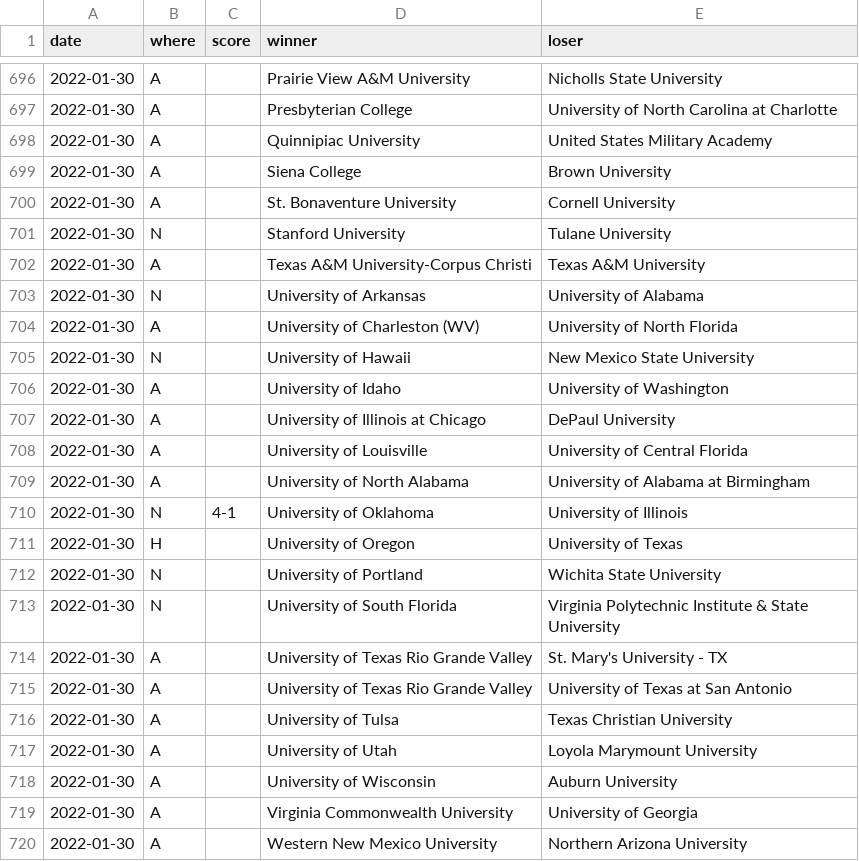
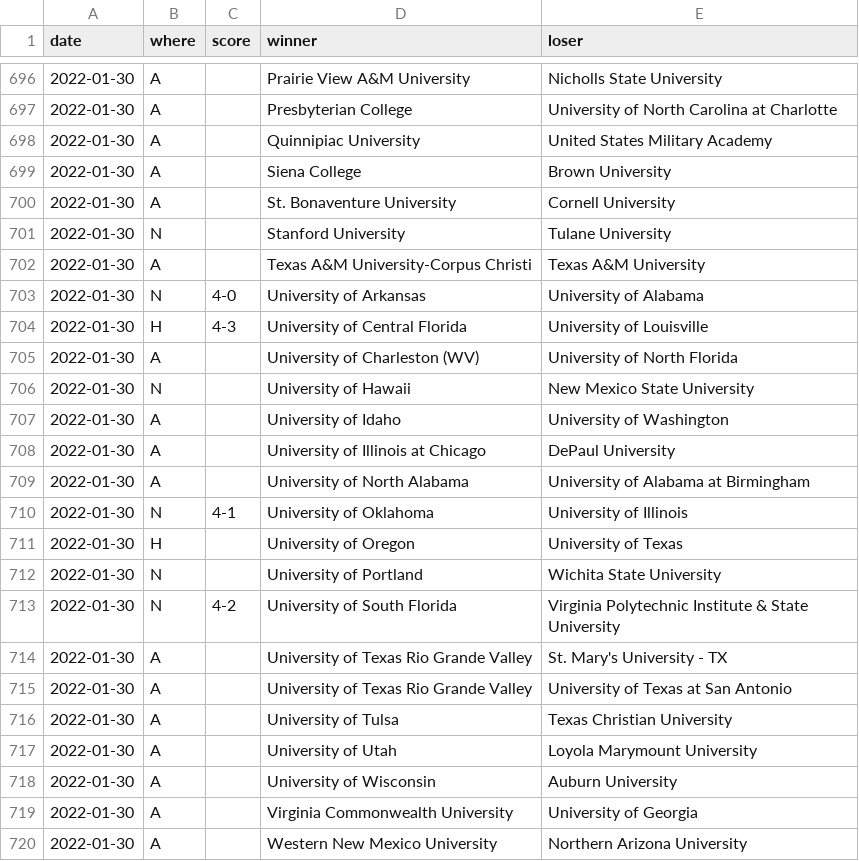
Before and after one commit to TennisOpenData/college-tennis-massey, a TSV file: 2021-22_men_results.tsv, drawn as a sheet; only a part is shown, gaps mark what is left out.

```diff
--- a/2021-22_men_results.tsv
+++ b/2021-22_men_results.tsv
@@ -702,3 +702,4 @@ date	where	score	winner	loser
 2022-01-30	A		Texas A&M University-Corpus Christi	Texas A&M University
-2022-01-30	N		University of Arkansas	University of Alabama
+2022-01-30	N	4-0	University of Arkansas	University of Alabama
+2022-01-30	H	4-3	University of Central Florida	University of Louisville
 2022-01-30	A		University of Charleston (WV)	University of North Florida
@@ -707,3 +708,2 @@ date	where	score	winner	loser
 2022-01-30	A		University of Illinois at Chicago	DePaul University
-2022-01-30	A		University of Louisville	University of Central Florida
 2022-01-30	A		University of North Alabama	University of Alabama at Birmingham
@@ -712,3 +712,3 @@ date	where	score	winner	loser
 2022-01-30	N		University of Portland	Wichita State University
-2022-01-30	N		University of South Florida	Virginia Polytechnic Institute & State University
+2022-01-30	N	4-2	University of South Florida	Virginia Polytechnic Institute & State University
 2022-01-30	A		University of Texas Rio Grande Valley	St. Mary's University - TX
```
Also changed, not shown: 2021-22_women_results.tsv.
